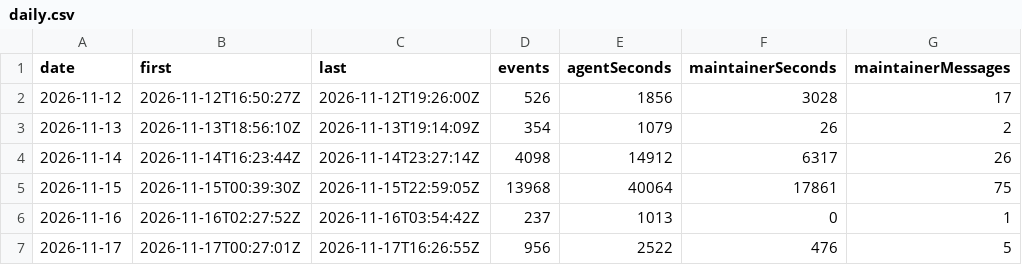
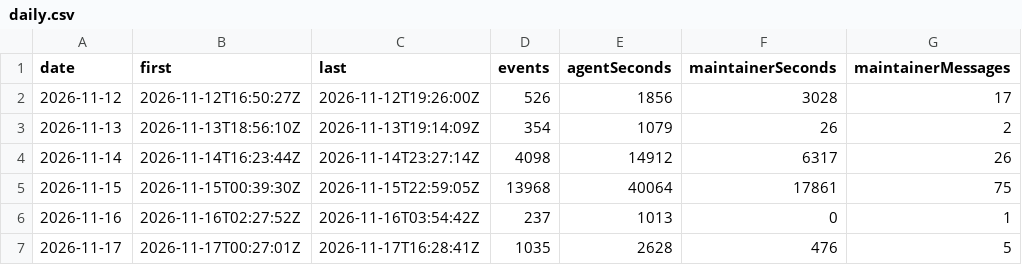
Before and after one commit to betsalel-williamson/ncurses, a CSV file: site/data/session/daily.csv, drawn as a sheet.

```diff
--- a/site/data/session/daily.csv
+++ b/site/data/session/daily.csv
@@ -6,2 +6,2 @@ date,first,last,events,agentSeconds,maintainerSeconds,maintainerMessages
 2026-11-16,2026-11-16T02:27:52Z,2026-11-16T03:54:42Z,237,1013,0,1
-2026-11-17,2026-11-17T00:27:01Z,2026-11-17T16:26:55Z,956,2522,476,5
+2026-11-17,2026-11-17T00:27:01Z,2026-11-17T16:28:41Z,1035,2628,476,5
```
Also changed, not shown: 2 other files.
